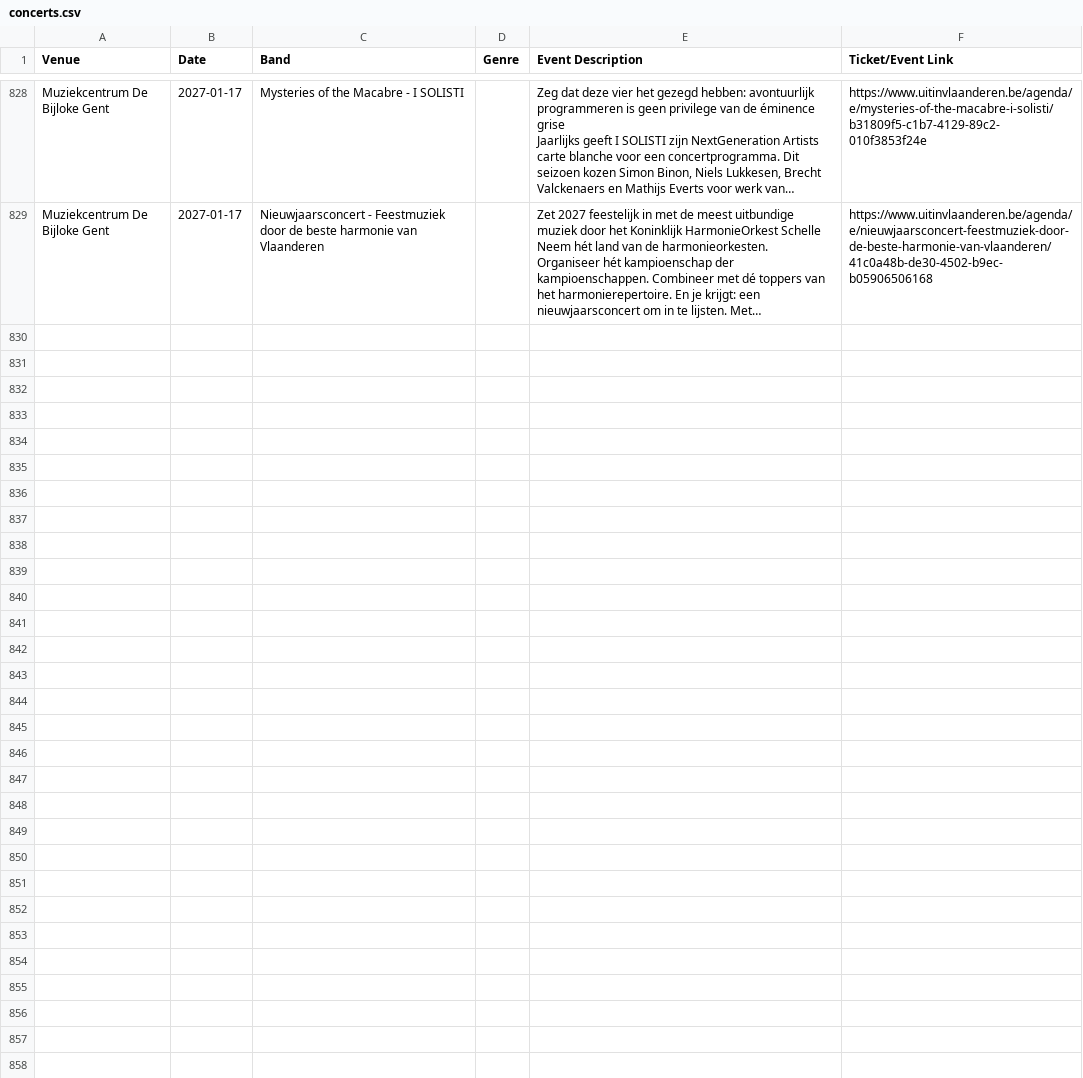
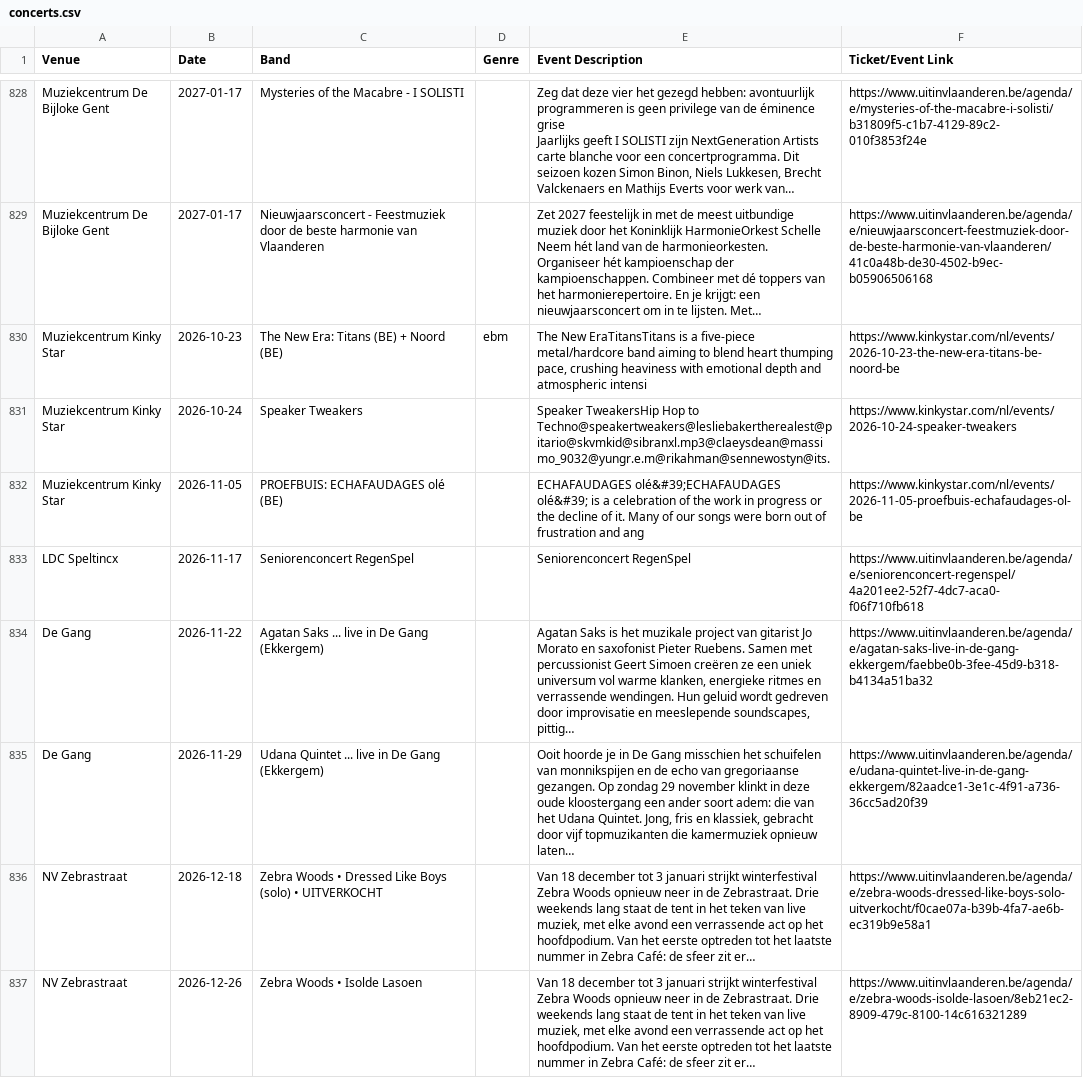
Before and after one commit to gillesgerlo/gent-concerts-playlist, a CSV file: data/gent/concerts.csv, drawn as a sheet; only a part is shown, gaps mark what is left out; the diff names each change by its address in the sheet, - before the commit and + after, or states it on an @@ line.

```diff
--- a/data/gent/concerts.csv
+++ b/data/gent/concerts.csv
+row 830: Muziekcentrum Kinky Star | 2026-10-23 | The New Era: Titans (BE) + Noord (BE) | ebm | The New EraTitansTitans is a five-piece metal/hardcore band aiming to blend heart thumping pace, crushing heaviness with emotional depth and atmospheric intensi | https://www.kinkystar.com/nl/events/2026-10-23-the-new-era-titans-be-noord-be
+row 831: Muziekcentrum Kinky Star | 2026-10-24 | Speaker Tweakers |  | Speaker TweakersHip Hop to Techno@speakertweakers@lesliebakertherealest@pitario@skvmkid@sibranxl.mp3@claeysdean@massimo_9032@yungr.e.m@rikahman@sennewostyn@its. | https://www.kinkystar.com/nl/events/2026-10-24-speaker-tweakers
+row 832: Muziekcentrum Kinky Star | 2026-11-05 | PROEFBUIS: ECHAFAUDAGES olé (BE) |  | ECHAFAUDAGES olé&#39;ECHAFAUDAGES olé&#39; is a celebration of the work in progress or the decline of it. Many of our songs were born out of frustration and ang | https://www.kinkystar.com/nl/events/2026-11-05-proefbuis-echafaudages-ol-be
+row 833: LDC Speltincx | 2026-11-17 | Seniorenconcert RegenSpel |  | Seniorenconcert RegenSpel | https://www.uitinvlaanderen.be/agenda/e/seniorenconcert-regenspel/4a201ee2-52f7-4dc7-aca0-f06f710fb618
+row 834: De Gang | 2026-11-22 | Agatan Saks ... live in De Gang (Ekkergem) |  | Agatan Saks is het muzikale project van gitarist Jo Morato en saxofonist Pieter Ruebens. Samen met percussionist Geert Simoen creëren ze een uniek universum vol warme klanken, energieke ritmes en verrassende wendingen. Hun geluid wordt gedreven door improvisatie en meeslepende soundscapes, pittig… | https://www.uitinvlaanderen.be/agenda/e/agatan-saks-live-in-de-gang-ekkergem/faebbe0b-3fee-45d9-b318-b4134a51ba32
+row 835: De Gang | 2026-11-29 | Udana Quintet ... live in De Gang (Ekkergem) |  | Ooit hoorde je in De Gang misschien het schuifelen van monnikspijen en de echo van gregoriaanse gezangen. Op zondag 29 november klinkt in deze oude kloostergang een ander soort adem: die van het Udana Quintet. Jong, fris en klassiek, gebracht door vijf topmuzikanten die kamermuziek opnieuw laten… | https://www.uitinvlaanderen.be/agenda/e/udana-quintet-live-in-de-gang-ekkergem/82aadce1-3e1c-4f91-a736-36cc5ad20f39
+row 836: NV Zebrastraat | 2026-12-18 | Zebra Woods • Dressed Like Boys (solo) • UITVERKOCHT |  | Van 18 december tot 3 januari strijkt winterfestival Zebra Woods opnieuw neer in de Zebrastraat. Drie weekends lang staat de tent in het teken van live muziek, met elke avond een verrassende act op het hoofdpodium. Van het eerste optreden tot het laatste nummer in Zebra Café: de sfeer zit er… | https://www.uitinvlaanderen.be/agenda/e/zebra-woods-dressed-like-boys-solo-uitverkocht/f0cae07a-b39b-4fa7-ae6b-ec319b9e58a1
+row 837: NV Zebrastraat | 2026-12-26 | Zebra Woods • Isolde Lasoen |  | Van 18 december tot 3 januari strijkt winterfestival Zebra Woods opnieuw neer in de Zebrastraat. Drie weekends lang staat de tent in het teken van live muziek, met elke avond een verrassende act op het hoofdpodium. Van het eerste optreden tot het laatste nummer in Zebra Café: de sfeer zit er… | https://www.uitinvlaanderen.be/agenda/e/zebra-woods-isolde-lasoen/8eb21ec2-8909-479c-8100-14c616321289
```
Also changed, not shown: data/brugge/concerts.csv, 4 other files.
